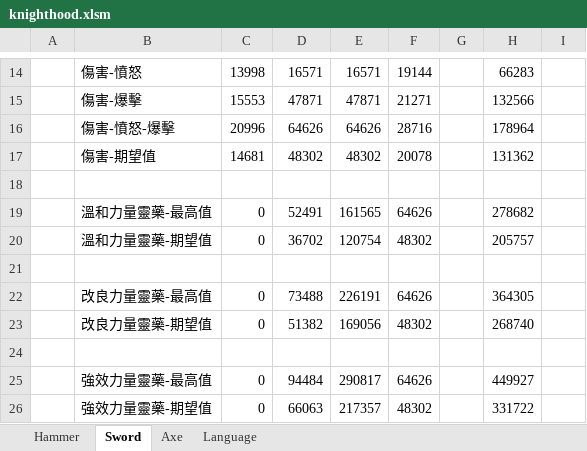
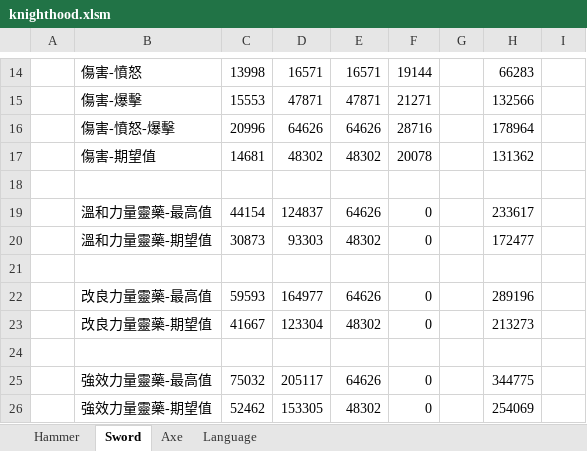
Before and after one commit to bwm0822/excel, an Excel workbook: knighthood.xlsm, sheet Sword, drawn as a sheet; only a part is shown, gaps mark what is left out; values as stored, in another font and other column widths than the file's, no borders; the diff names each change by its address in the sheet, - before the commit and + after, or states it on an @@ line.

```diff
--- a/knighthood.xlsm (sheet Sword)
+++ b/knighthood.xlsm (sheet Sword)
-C19: 0
+C19: 44154
-D19: 52491
+D19: 124837
-E19: 161565
+E19: 64626
-F19: 64626
+F19: 0
-H19: 278682
+H19: 233617
-C20: 0
+C20: 30873
-D20: 36702
+D20: 93303
-E20: 120754
+E20: 48302
-F20: 48302
+F20: 0
-H20: 205757
+H20: 172477
-C22: 0
+C22: 59593
-D22: 73488
+D22: 164977
-E22: 226191
+E22: 64626
-F22: 64626
+F22: 0
-H22: 364305
+H22: 289196
-C23: 0
+C23: 41667
-D23: 51382
+D23: 123304
-E23: 169056
+E23: 48302
-F23: 48302
+F23: 0
-H23: 268740
+H23: 213273
-C25: 0
+C25: 75032
-D25: 94484
+D25: 205117
-E25: 290817
+E25: 64626
-F25: 64626
+F25: 0
-H25: 449927
+H25: 344775
-C26: 0
+C26: 52462
-D26: 66063
+D26: 153305
-E26: 217357
+E26: 48302
-F26: 48302
+F26: 0
-H26: 331722
+H26: 254069
```
Also changed, not shown: sheet Hammer, sheet Axe.
